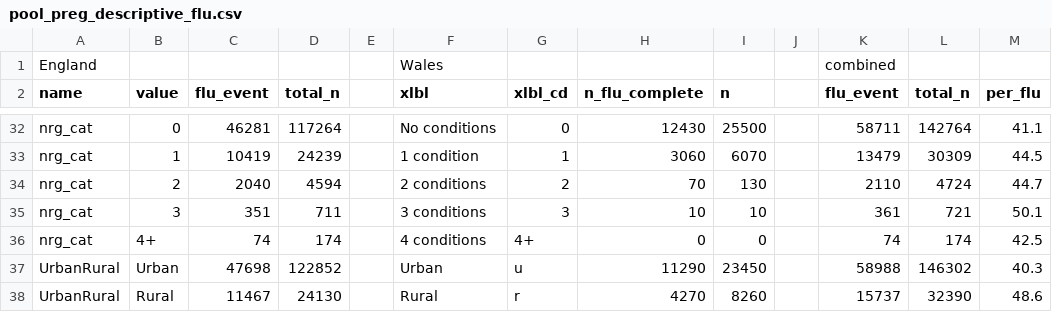
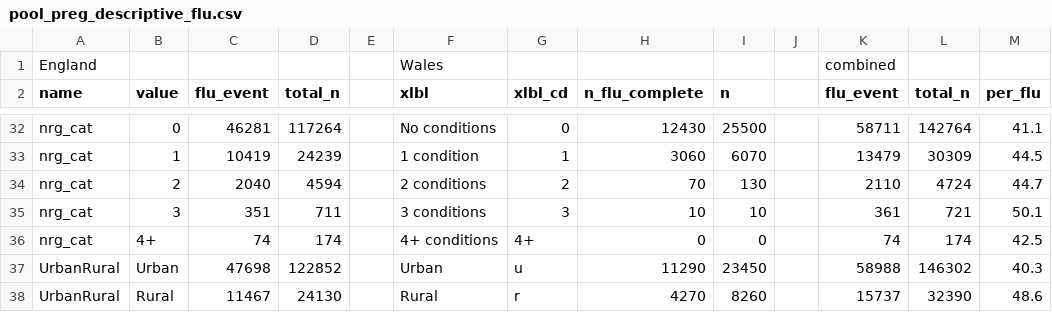
Before and after one commit to stubedston/dacvap-c19-flu-vaccine-disparity, a CSV file: pregnancy/data_descriptive_tables/pool_preg_descriptive_flu.csv, drawn as a sheet; only a part is shown, gaps mark what is left out.

```diff
--- a/pregnancy/data_descriptive_tables/pool_preg_descriptive_flu.csv
+++ b/pregnancy/data_descriptive_tables/pool_preg_descriptive_flu.csv
@@ -35,3 +35,3 @@ nrg_cat,2,2040,4594,,2 conditions,2,70,130,,2110,4724,44.7
 nrg_cat,3,351,711,,3 conditions,3,10,10,,361,721,50.1
-nrg_cat,4+,74,174,,4 conditions,4+,0,0,,74,174,42.5
+nrg_cat,4+,74,174,,4+ conditions,4+,0,0,,74,174,42.5
 UrbanRural,Urban,47698,122852,,Urban,u,11290,23450,,58988,146302,40.3
```
Also changed, not shown: pregnancy/data_descriptive_tables/pool_preg_descriptive_c19.csv, pregnancy/data_descriptive_tables/pool_preg_descriptive_pretty.csv, 8 other files.
